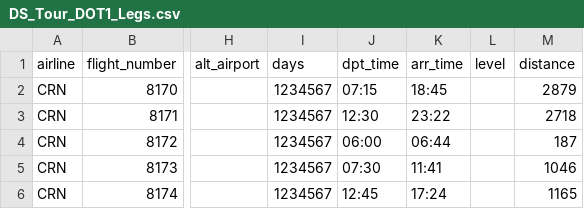
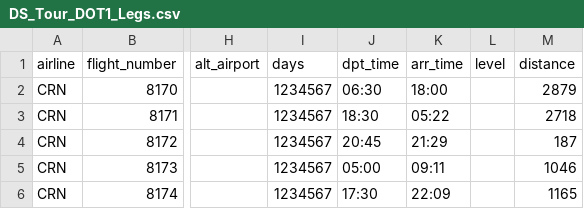
Before and after one commit to aerocaribbeanva/phpvms-utilities, a CSV file: flights-generator/TOURS/DOT1/DS_Tour_DOT1_Legs.csv, drawn as a sheet; only a part is shown, gaps mark what is left out; the diff names each change by its address in the sheet, - before the commit and + after, or states it on an @@ line.

```diff
--- a/flights-generator/TOURS/DOT1/DS_Tour_DOT1_Legs.csv
+++ b/flights-generator/TOURS/DOT1/DS_Tour_DOT1_Legs.csv
-J2 (dpt_time): 07:15
+J2 (dpt_time): 06:30
-K2 (arr_time): 18:45
+K2 (arr_time): 18:00
-J3 (dpt_time): 12:30
+J3 (dpt_time): 18:30
-K3 (arr_time): 23:22
+K3 (arr_time): 05:22
-J4 (dpt_time): 06:00
+J4 (dpt_time): 20:45
-K4 (arr_time): 06:44
+K4 (arr_time): 21:29
-J5 (dpt_time): 07:30
+J5 (dpt_time): 05:00
-K5 (arr_time): 11:41
+K5 (arr_time): 09:11
-J6 (dpt_time): 12:45
+J6 (dpt_time): 17:30
-K6 (arr_time): 17:24
+K6 (arr_time): 22:09
```
